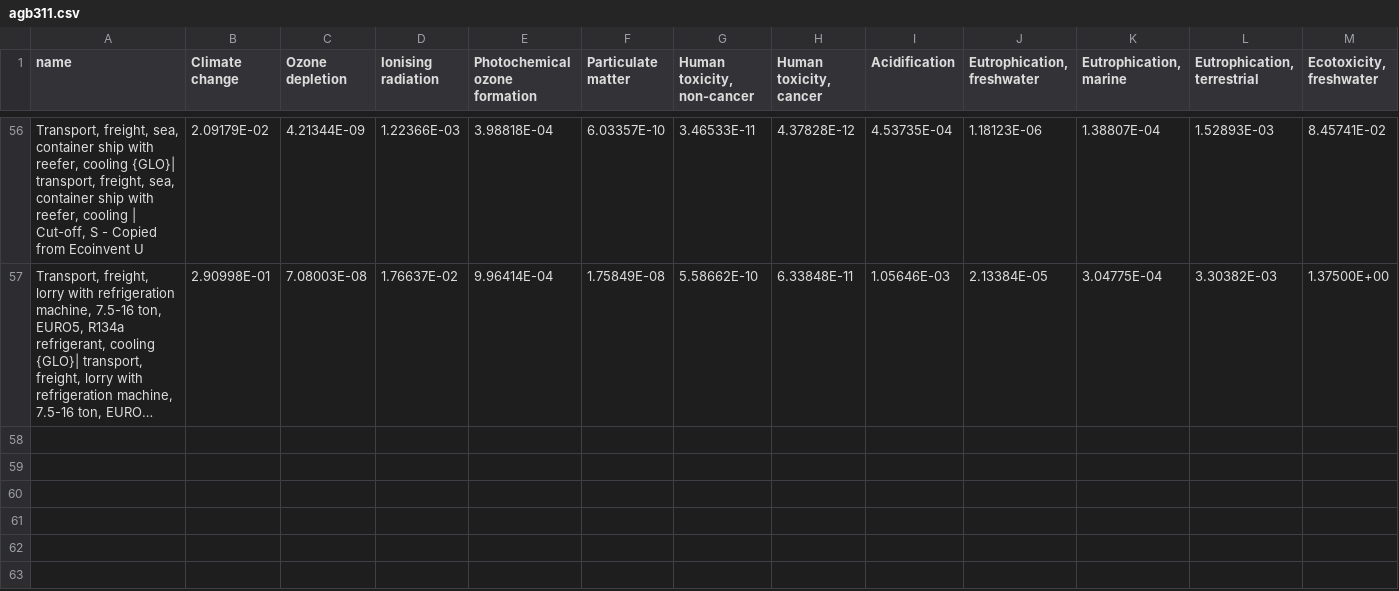
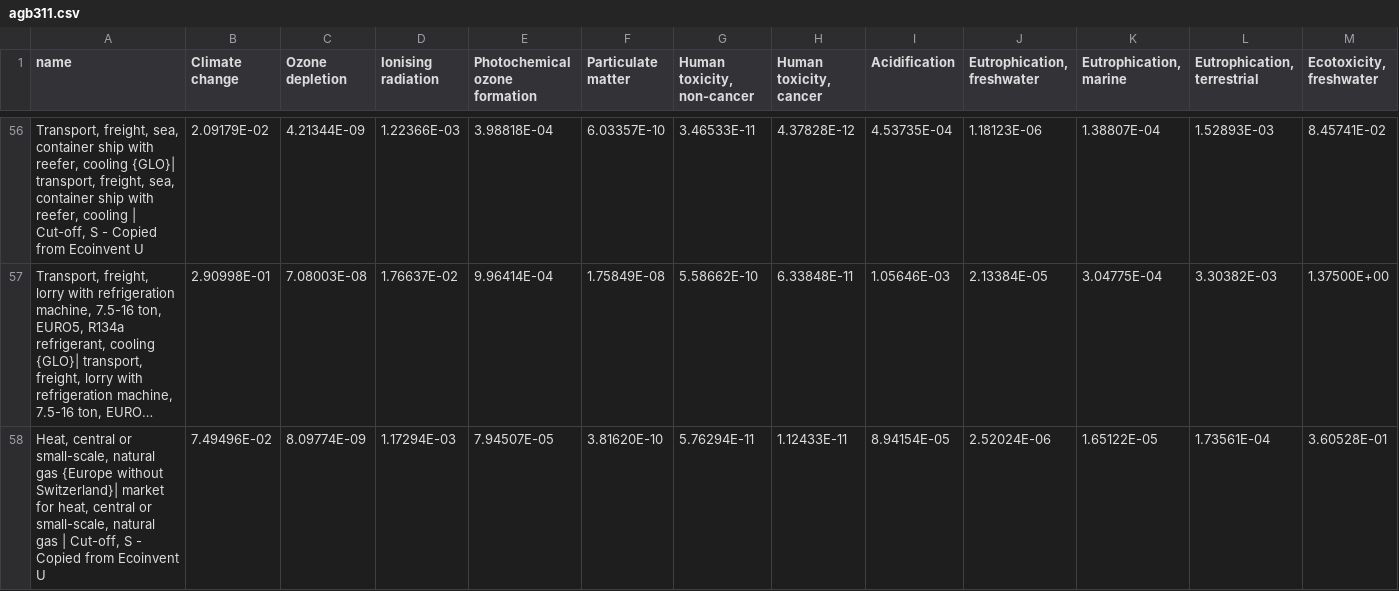
Before and after one commit to MTES-MCT/ecobalyse, a CSV file: data/food/manual_update_agb3.1.1/agb311.csv, drawn as a sheet; only a part is shown, gaps mark what is left out; long unchanged cells end in …; rows hold the shown columns only; the diff names each change by its address in the sheet, - before the commit and + after, or states it on an @@ line.

Commit message:
Add missing manually imported data from simapro for the heat process

```diff
--- a/data/food/manual_update_agb3.1.1/agb311.csv
+++ b/data/food/manual_update_agb3.1.1/agb311.csv
+row 58: Heat, central or small-scale, natural gas {Europe without Switzerland}| market for heat, central or small-scale, natural gas | Cut-off, S - Copied from Ecoinvent U | 7.49496E-02 | 8.09774E-09 | 1.17294E-03 | 7.94507E-05 | 3.81620E-10 | 5.76294E-11 | 1.12433E-11 | 8.94154E-05 | 2.52024E-06 | 1.65122E-05 | 1.73561E-04 | 3.60528E-01
```
Also changed, not shown: data/food/manual_update_agb3.1.1/name_change.csv, 1 other file.
